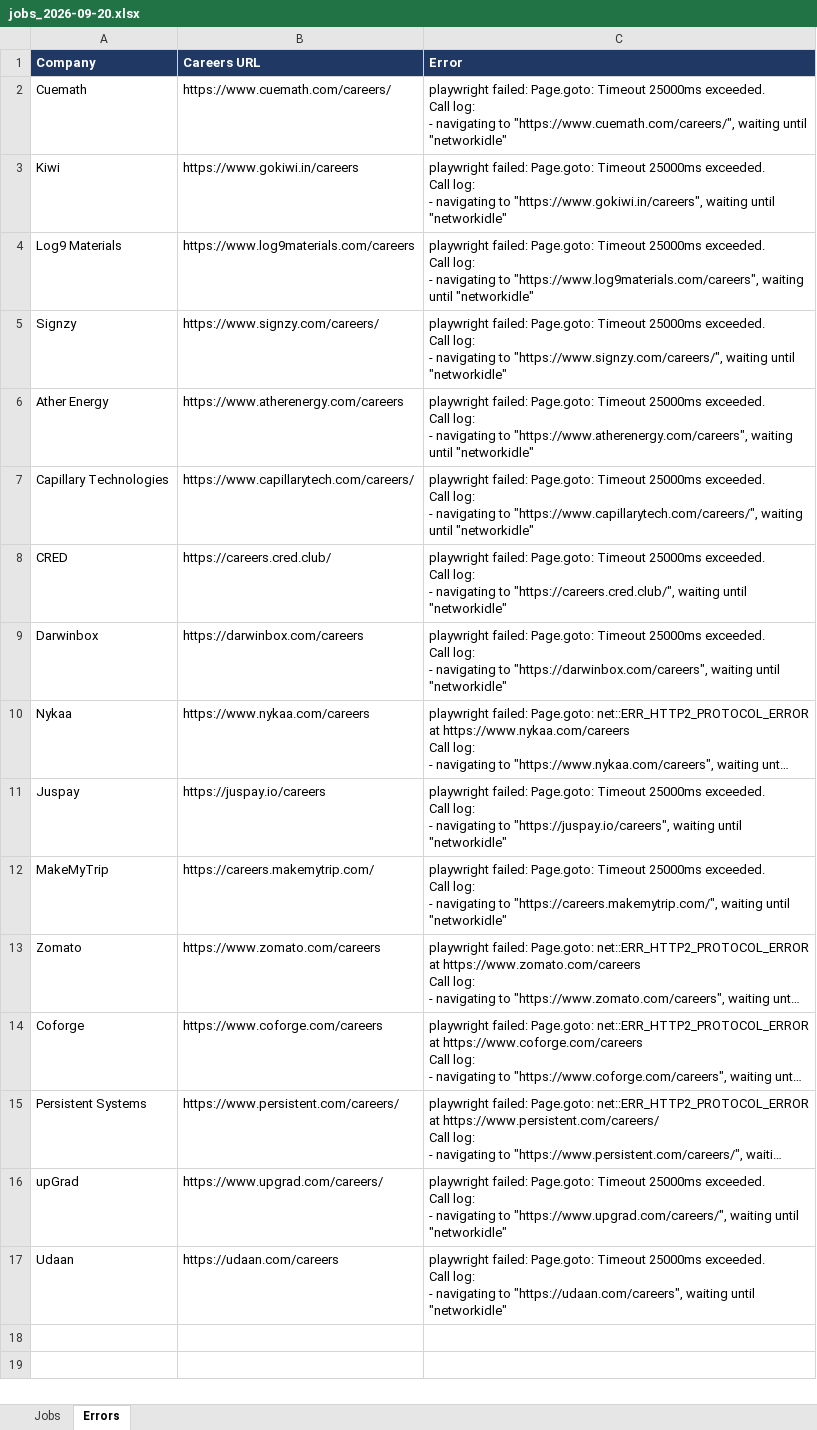
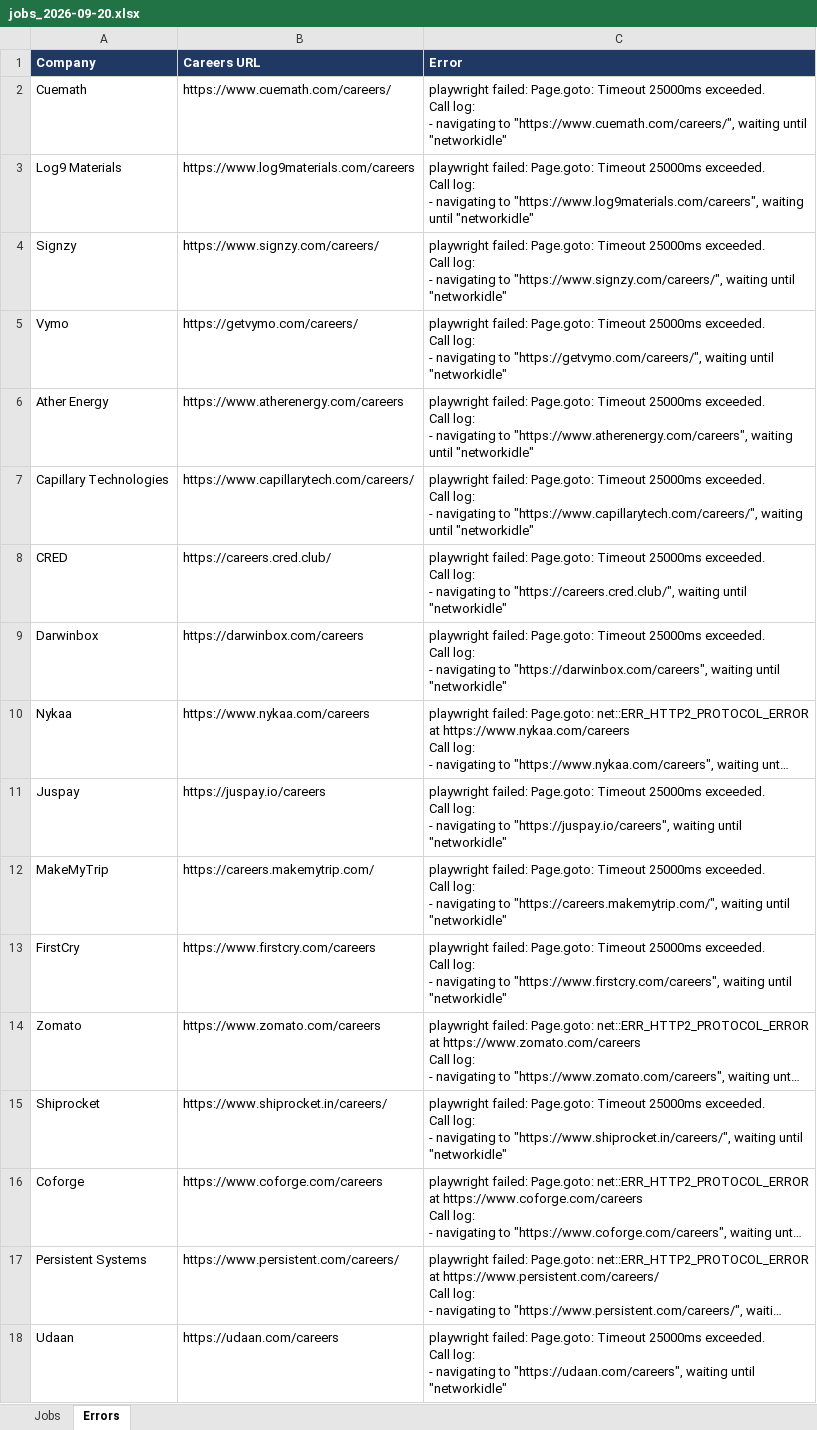
Before and after one commit to Lakshhiitaaa/JobTracker, an Excel workbook: reports/jobs_2026-09-20.xlsx, sheet Errors, drawn as a sheet; long unchanged cells end in …; values as stored, in another font and other column widths than the file's, no borders; removed rows and columns are numbered as before the commit, all else as after; ↵ is a line break in a cell; the diff names each change by its address in the sheet, - before the commit and + after, or states it on an @@ line.

```diff
--- a/reports/jobs_2026-09-20.xlsx (sheet Errors)
+++ b/reports/jobs_2026-09-20.xlsx (sheet Errors)
-row 3: Kiwi | https://www.gokiwi.in/careers | playwright failed: Page.goto: Timeout 25000ms exceeded. ↵ Call log: ↵ - navigating to "https://www.gokiwi.in/careers", waiting until "networkidle"
+row 5: Vymo | https://getvymo.com/careers/ | playwright failed: Page.goto: Timeout 25000ms exceeded. ↵ Call log: ↵ - navigating to "https://getvymo.com/careers/", waiting until "networkidle"
+row 13: FirstCry | https://www.firstcry.com/careers | playwright failed: Page.goto: Timeout 25000ms exceeded. ↵ Call log: ↵ - navigating to "https://www.firstcry.com/careers", waiting until "networkidle"
+row 15: Shiprocket | https://www.shiprocket.in/careers/ | playwright failed: Page.goto: Timeout 25000ms exceeded. ↵ Call log: ↵ - navigating to "https://www.shiprocket.in/careers/", waiting until "networkidle"
-row 16: upGrad | https://www.upgrad.com/careers/ | playwright failed: Page.goto: Timeout 25000ms exceeded. ↵ Call log: ↵ - navigating to "https://www.upgrad.com/careers/", waiting until "networkidle"
```
Also changed, not shown: 1 other file.
